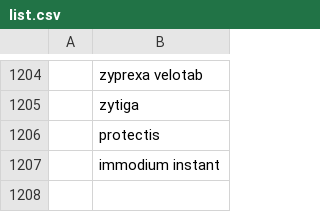
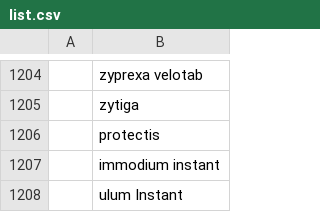
Before and after one commit to MauroDruwel/Smart-Medicin-Faire-pictures, a CSV file: list.csv, drawn as a sheet; only a part is shown, gaps mark what is left out.

Commit message:
commit

```diff
--- a/list.csv
+++ b/list.csv
@@ -1207 +1207,2 @@
 ;immodium instant
+;ulum Instant
```
